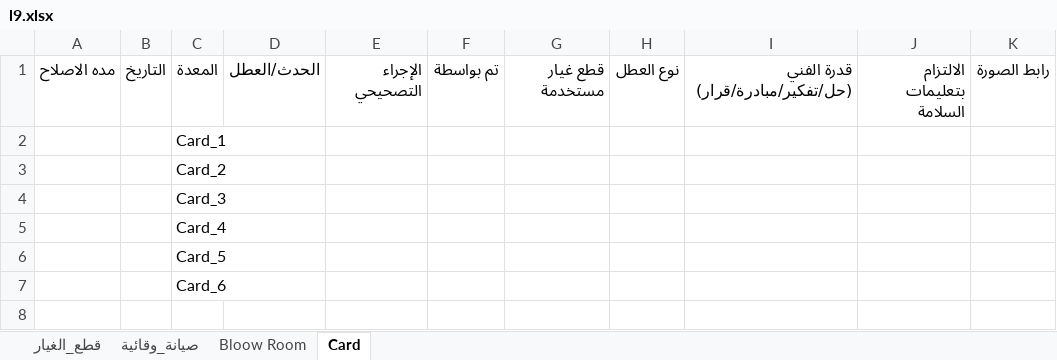
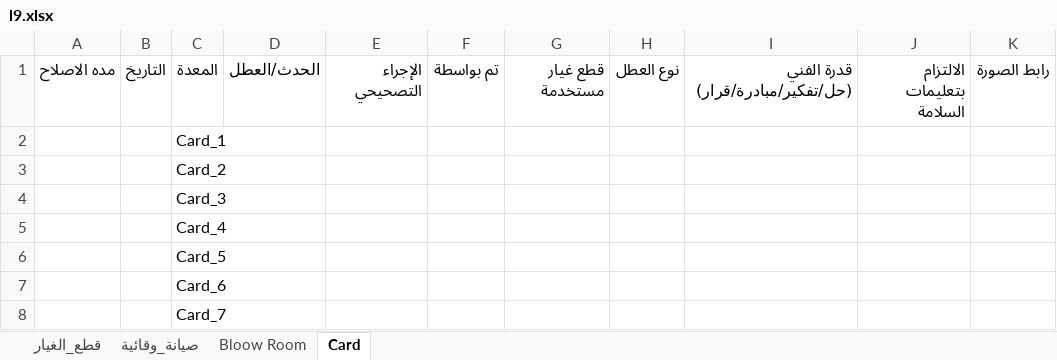
Before and after one commit to mahmedabdallh123/cotton-down, an Excel workbook: l9.xlsx, sheet Card, drawn as a sheet; values as stored, in another font and other column widths than the file's, no borders; the diff names each change by its address in the sheet, - before the commit and + after, or states it on an @@ line.

Commit message:
تحديث البيانات - 2026-07-28 07:38:26

```diff
--- a/l9.xlsx (sheet Card)
+++ b/l9.xlsx (sheet Card)
+row 8:  |  | Card_7
```
